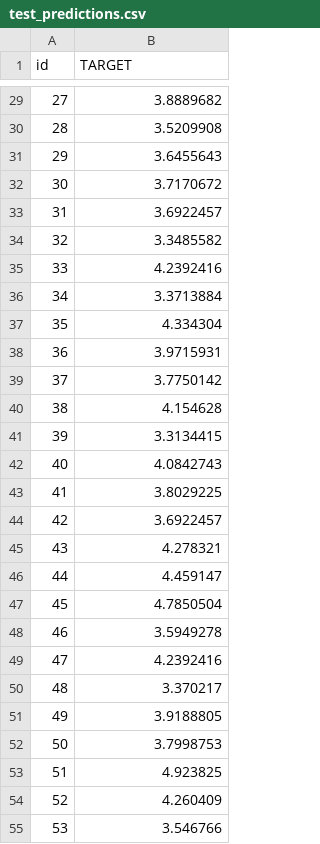
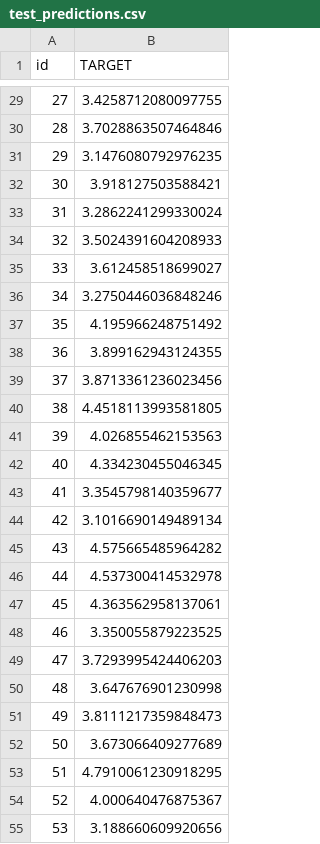
Before and after one commit to Joao1531/AA_P2, a CSV file: test_predictions.csv, drawn as a sheet; only a part is shown, gaps mark what is left out; the diff covers the shown part only.

```diff
--- a/test_predictions.csv
+++ b/test_predictions.csv
@@ -29,27 +29,27 @@ id,TARGET
-27,3.8889682
-28,3.5209908
-29,3.6455643
-30,3.7170672
-31,3.6922457
-32,3.3485582
-33,4.2392416
-34,3.3713884
-35,4.334304
-36,3.9715931
-37,3.7750142
-38,4.154628
-39,3.3134415
-40,4.0842743
-41,3.8029225
-42,3.6922457
-43,4.278321
-44,4.459147
-45,4.7850504
-46,3.5949278
-47,4.2392416
-48,3.370217
-49,3.9188805
-50,3.7998753
-51,4.923825
-52,4.260409
-53,3.546766
+27,3.4258712080097755
+28,3.7028863507464846
+29,3.1476080792976235
+30,3.918127503588421
+31,3.2862241299330024
+32,3.5024391604208933
+33,3.612458518699027
+34,3.2750446036848246
+35,4.195966248751492
+36,3.899162943124355
+37,3.8713361236023456
+38,4.4518113993581805
+39,4.026855462153563
+40,4.334230455046345
+41,3.3545798140359677
+42,3.1016690149489134
+43,4.575665485964282
+44,4.537300414532978
+45,4.363562958137061
+46,3.350055879223525
+47,3.7293995424406203
+48,3.647676901230998
+49,3.8111217359848473
+50,3.673066409277689
+51,4.7910061230918295
+52,4.000640476875367
+53,3.188660609920656
```
Also changed, not shown: 73 edited cells elsewhere in this file, 5 other files.
